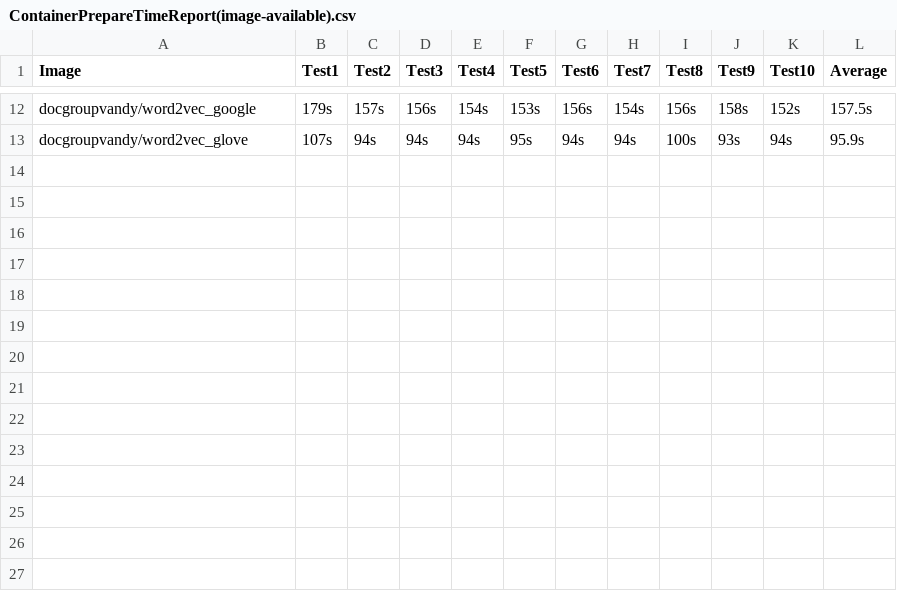
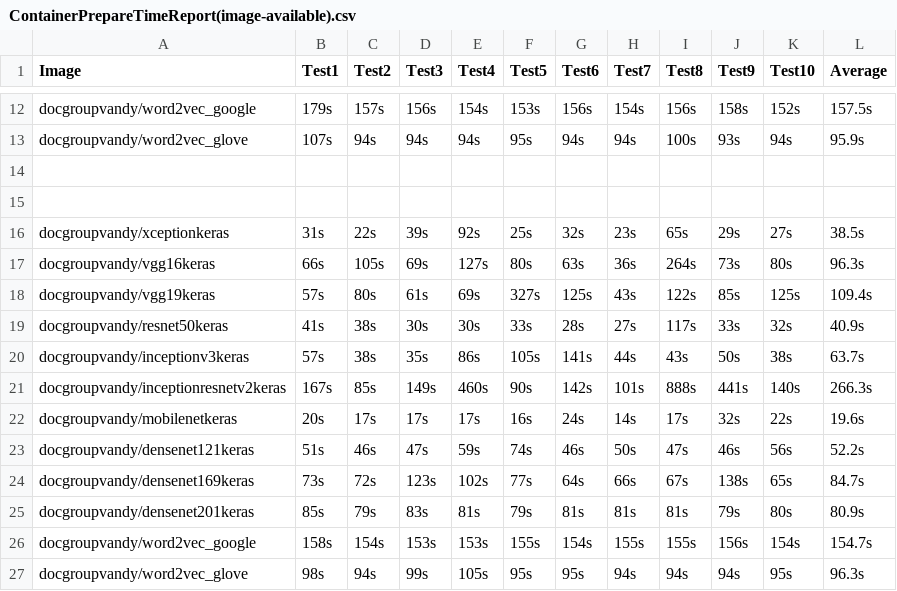
Before and after one commit to ZhuangweiKang/ElasticK8s, a CSV file: Master/ContainerPrepareTimeReport(image-available).csv, drawn as a sheet; only a part is shown, gaps mark what is left out.

```diff
--- a/Master/ContainerPrepareTimeReport(image-available).csv
+++ b/Master/ContainerPrepareTimeReport(image-available).csv
@@ -13 +13,15 @@ docgroupvandy/word2vec_google,179s,157s,156s,154s,153s,156s,154s,156s,158s,152s,
 docgroupvandy/word2vec_glove,107s,94s,94s,94s,95s,94s,94s,100s,93s,94s,95.9s
+
+
+docgroupvandy/xceptionkeras,31s,22s,39s,92s,25s,32s,23s,65s,29s,27s,38.5s
+docgroupvandy/vgg16keras,66s,105s,69s,127s,80s,63s,36s,264s,73s,80s,96.3s
+docgroupvandy/vgg19keras,57s,80s,61s,69s,327s,125s,43s,122s,85s,125s,109.4s
+docgroupvandy/resnet50keras,41s,38s,30s,30s,33s,28s,27s,117s,33s,32s,40.9s
+docgroupvandy/inceptionv3keras,57s,38s,35s,86s,105s,141s,44s,43s,50s,38s,63.7s
+docgroupvandy/inceptionresnetv2keras,167s,85s,149s,460s,90s,142s,101s,888s,441s,140s,266.3s
+docgroupvandy/mobilenetkeras,20s,17s,17s,17s,16s,24s,14s,17s,32s,22s,19.6s
+docgroupvandy/densenet121keras,51s,46s,47s,59s,74s,46s,50s,47s,46s,56s,52.2s
+docgroupvandy/densenet169keras,73s,72s,123s,102s,77s,64s,66s,67s,138s,65s,84.7s
+docgroupvandy/densenet201keras,85s,79s,83s,81s,79s,81s,81s,81s,79s,80s,80.9s
+docgroupvandy/word2vec_google,158s,154s,153s,153s,155s,154s,155s,155s,156s,154s,154.7s
+docgroupvandy/word2vec_glove,98s,94s,99s,105s,95s,95s,94s,94s,94s,95s,96.3s
```
Also changed, not shown: Master/ContainerPrepareTimeReport.csv.
